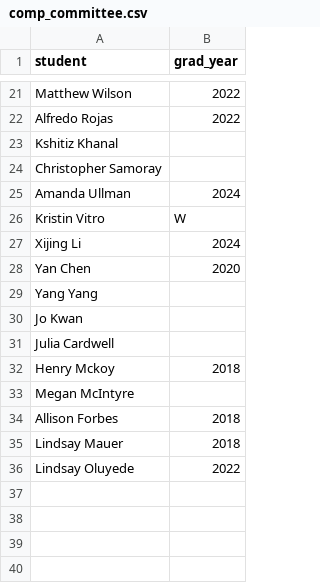
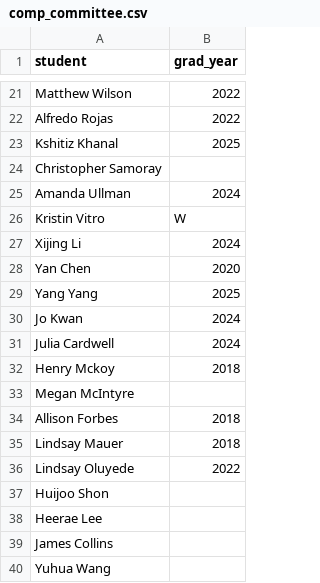
Before and after one commit to nkaza/CV, a CSV file: data/comp_committee.csv, drawn as a sheet; only a part is shown, gaps mark what is left out.

```diff
--- a/data/comp_committee.csv
+++ b/data/comp_committee.csv
@@ -22,3 +22,3 @@ Matthew Wilson,2022
 Alfredo Rojas,2022
-Kshitiz Khanal,
+Kshitiz Khanal,2025
 Christopher Samoray,
@@ -28,5 +28,5 @@ Xijing Li,2024
 Yan Chen,2020
-Yang Yang,
-Jo Kwan,
-Julia Cardwell,
+Yang Yang,2025
+Jo Kwan,2024
+Julia Cardwell,2024
 Henry Mckoy,2018
@@ -36 +36,5 @@ Lindsay Mauer,2018
 Lindsay Oluyede,2022
+Huijoo Shon,
+Heerae Lee,
+James Collins,
+Yuhua Wang,
```
Also changed, not shown: data/diss_committee.csv, data/grant.csv, 23 other files.
